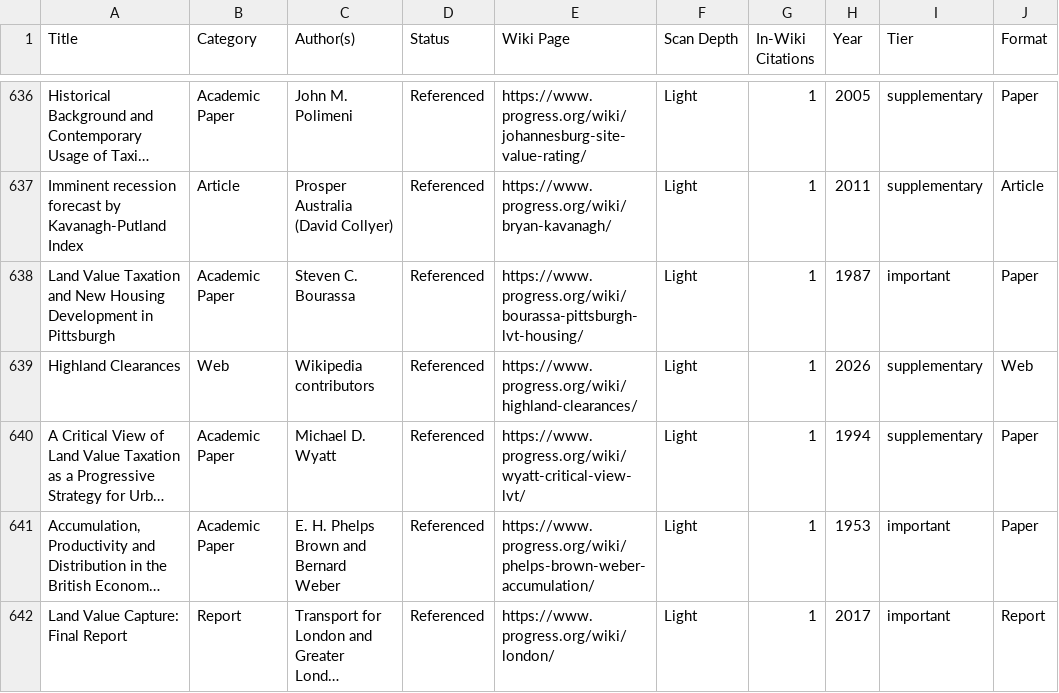
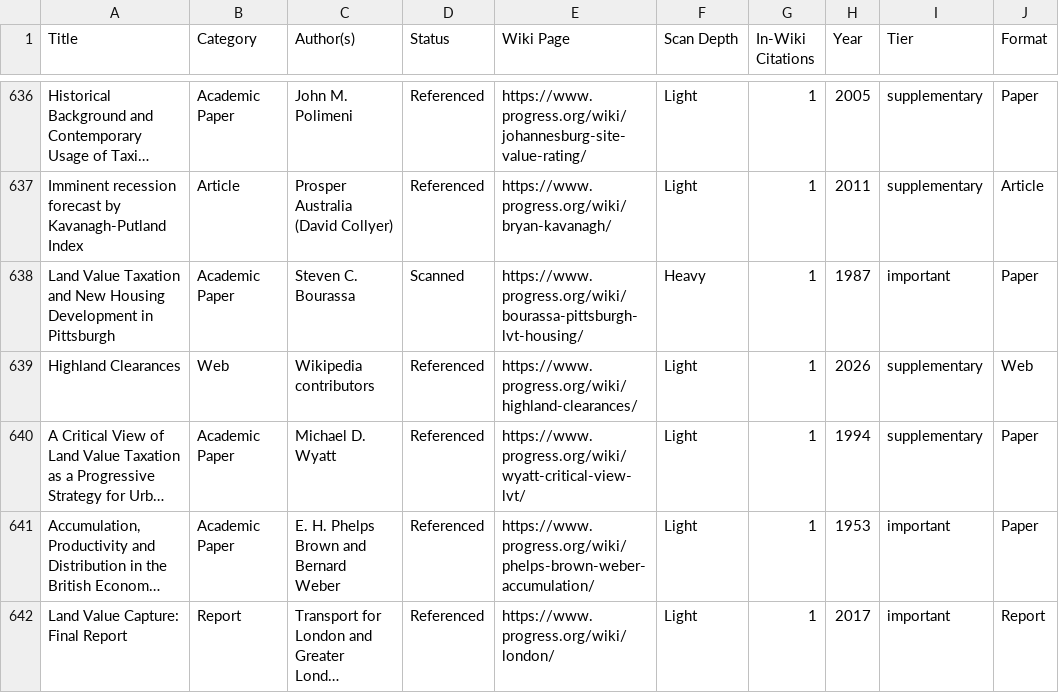
Before and after one commit to floydmari/georgism-wiki, a CSV file: sources/exports/registry-export-2026-07-12.csv, drawn as a sheet; only a part is shown, gaps mark what is left out; long unchanged cells end in …; the diff covers the shown part only; the diff names each change by its address in the sheet, - before the commit and + after, or states it on an @@ line.

```diff
--- a/sources/exports/registry-export-2026-07-12.csv
+++ b/sources/exports/registry-export-2026-07-12.csv
-D638 (Status): Referenced
+D638 (Status): Scanned
-F638 (Scan Depth): Light
+F638 (Scan Depth): Heavy
```
Also changed, not shown: 1 added row and 5 edited cells elsewhere in this file, sources/wiki-inventory.csv, 32 other files.
